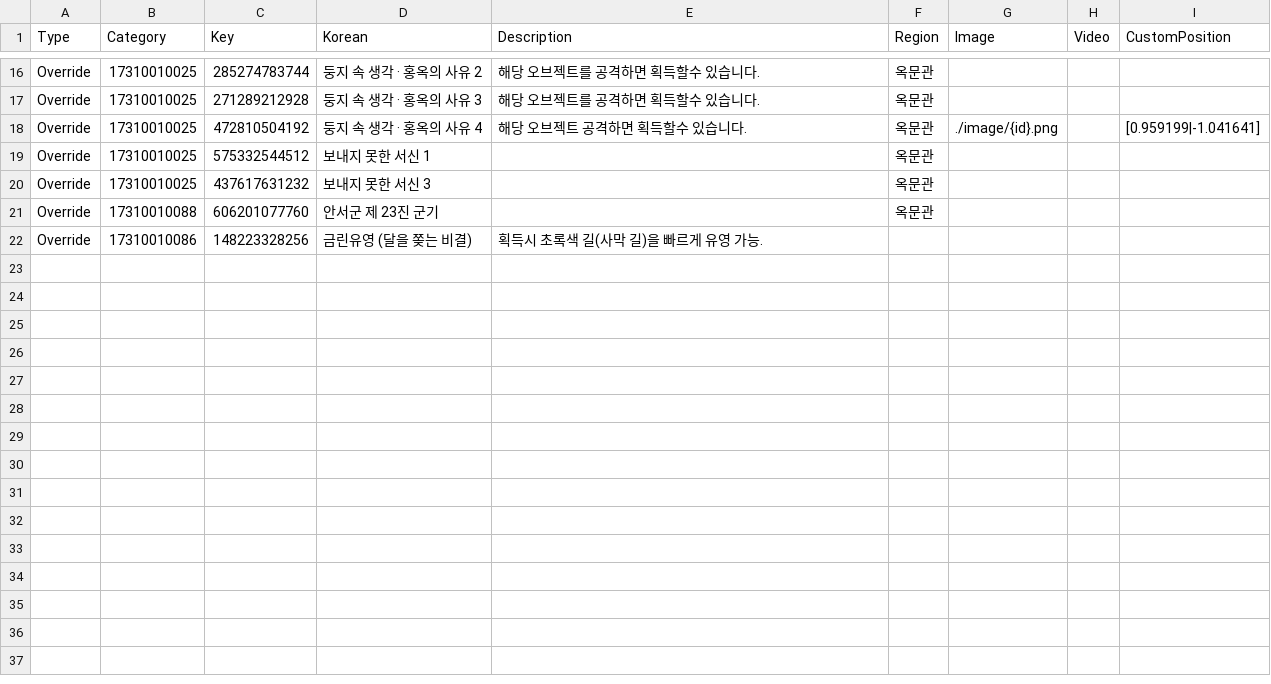
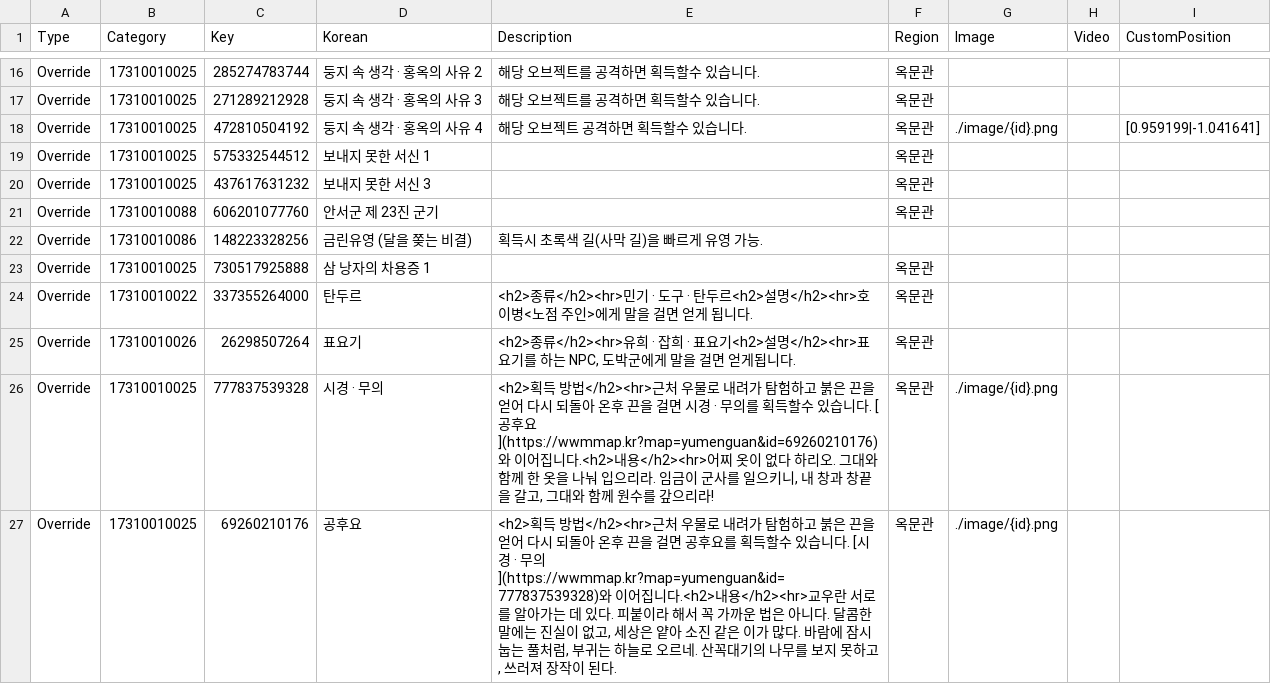
Before and after one commit to yhellos3327-eng/wwmkoreamap, a CSV file: translation4.csv, drawn as a sheet; only a part is shown, gaps mark what is left out; the diff names each change by its address in the sheet, - before the commit and + after, or states it on an @@ line.

```diff
--- a/translation4.csv
+++ b/translation4.csv
+row 23: Override | 17310010025 | 730517925888 | 삼 낭자의 차용증 1 |  | 옥문관
+row 24: Override | 17310010022 | 337355264000 | 탄두르 | <h2>종류</h2><hr>민기 · 도구 · 탄두르<h2>설명</h2><hr>호이병<노점 주인>에게 말을 걸면 얻게 됩니다. | 옥문관
+row 25: Override | 17310010026 | 26298507264 | 표요기 | <h2>종류</h2><hr>유희 · 잡희 · 표요기<h2>설명</h2><hr>표요기를 하는 NPC, 도박군에게 말을 걸면 얻게됩니다. | 옥문관
+row 26: Override | 17310010025 | 777837539328 | 시경 · 무의 | <h2>획득 방법</h2><hr>근처 우물로 내려가 탐험하고 붉은 끈을 얻어 다시 되돌아 온후 끈을 걸면 시경 · 무의를 획득할수 있습니다. [공후요](https://wwmmap.kr?map=yumenguan&id=69260210176)와 이어집니다.<h2>내용</h2><hr>어찌 옷이 없다 하리오. 그대와 함께 한 옷을 나눠 입으리라. 임금이 군사를 일으키니, 내 창과 창끝을 갈고, 그대와 함께 원수를 갚으리라! | 옥문관 | ./image/{id}.png
+row 27: Override | 17310010025 | 69260210176 | 공후요 | <h2>획득 방법</h2><hr>근처 우물로 내려가 탐험하고 붉은 끈을 얻어 다시 되돌아 온후 끈을 걸면 공후요를 획득할수 있습니다. [시경 · 무의](https://wwmmap.kr?map=yumenguan&id=777837539328)와 이어집니다.<h2>내용</h2><hr>교우란 서로를 알아가는 데 있다. 피붙이라 해서 꼭 가까운 법은 아니다. 달콤한 말에는 진실이 없고, 세상은 얕아 소진 같은 이가 많다. 바람에 잠시 눕는 풀처럼, 부귀는 하늘로 오르네. 산꼭대기의 나무를 보지 못하고, 쓰러져 장작이 된다. | 옥문관 | ./image/{id}.png
```
Also changed, not shown: missing_data.csv, 6 other files.
